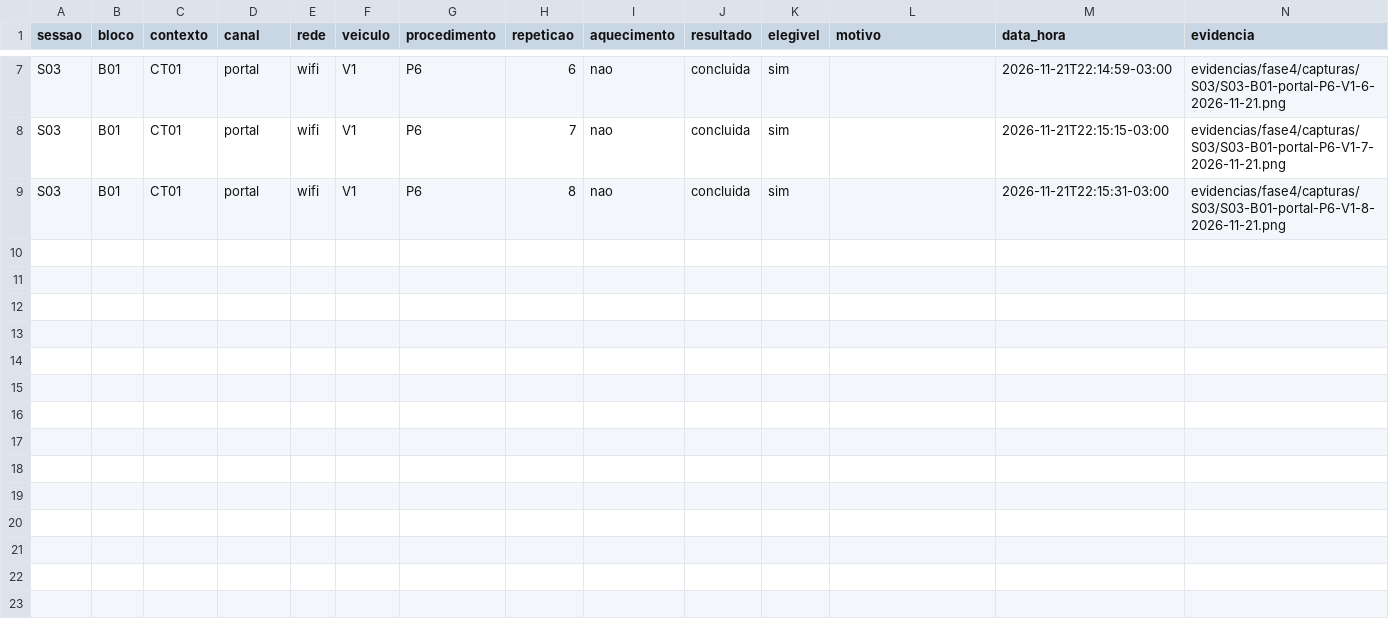
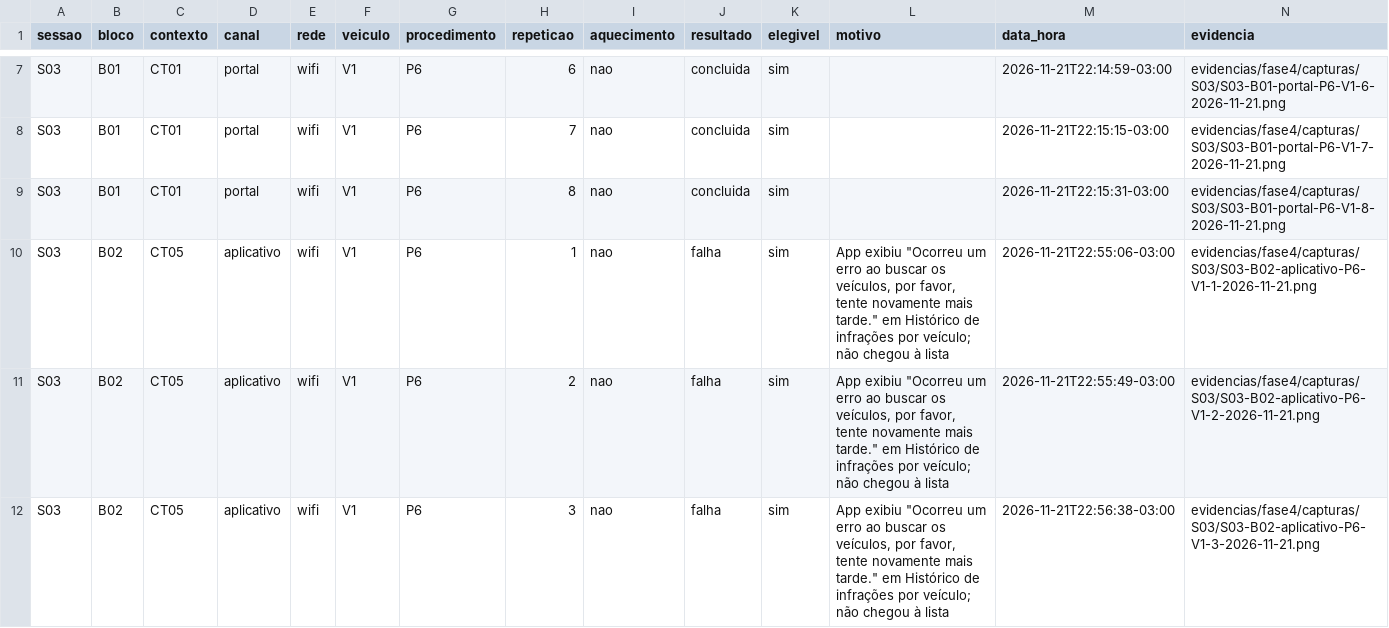
Before and after one commit to FCTE-Qualidade-de-Software-1/2026-2_T02_KATHERINE_JOHNSON, a CSV file: dados/brutos/tentativas.csv, drawn as a sheet; only a part is shown, gaps mark what is left out; rows hold the shown columns only; the diff names each change by its address in the sheet, - before the commit and + after, or states it on an @@ line.

Commit message:
feat(fase4): registra P6 do CT05 e pendência do CT02 na S03
O app 2.6.3 no Galaxy S24+ exibiu erro ao buscar os veículos nas três
tentativas (0/3). Inclui capturas, inventário do aparelho, desvios D005
(login no Firefox) e D006 (aparelho e versão do app), e o script de
inventário Android usado na coleta. Conferência independente pendente.

Refs #47

```diff
--- a/dados/brutos/tentativas.csv
+++ b/dados/brutos/tentativas.csv
+row 10: S03 | B02 | CT05 | aplicativo | wifi | V1 | P6 | 1 | nao | falha | sim | App exibiu "Ocorreu um erro ao buscar os veículos, por favor, tente novamente mais tarde." em Histórico de infrações por veículo; não chegou à lista | 2026-11-21T22:55:06-03:00 | evidencias/fase4/capturas/S03/S03-B02-aplicativo-P6-V1-1-2026-11-21.png
+row 11: S03 | B02 | CT05 | aplicativo | wifi | V1 | P6 | 2 | nao | falha | sim | App exibiu "Ocorreu um erro ao buscar os veículos, por favor, tente novamente mais tarde." em Histórico de infrações por veículo; não chegou à lista | 2026-11-21T22:55:49-03:00 | evidencias/fase4/capturas/S03/S03-B02-aplicativo-P6-V1-2-2026-11-21.png
+row 12: S03 | B02 | CT05 | aplicativo | wifi | V1 | P6 | 3 | nao | falha | sim | App exibiu "Ocorreu um erro ao buscar os veículos, por favor, tente novamente mais tarde." em Histórico de infrações por veículo; não chegou à lista | 2026-11-21T22:56:38-03:00 | evidencias/fase4/capturas/S03/S03-B02-aplicativo-P6-V1-3-2026-11-21.png
```
Also changed, not shown: dados/brutos/ambientes.csv, dados/brutos/desvios.csv, 5 other files.
